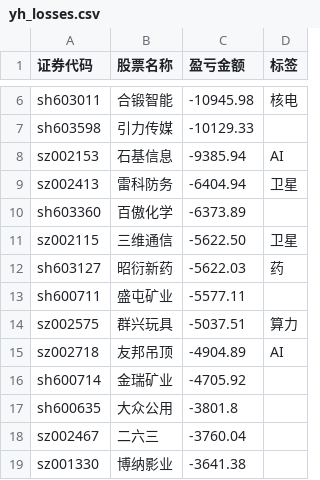
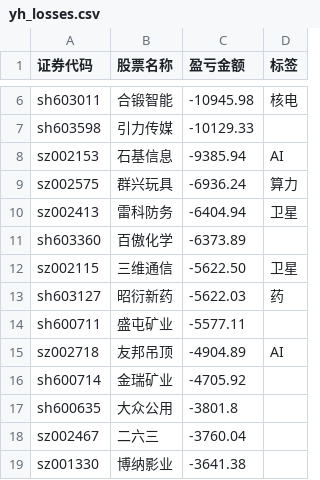
Before and after one commit to gniqizeuy/gniqizeuy.github.io, a CSV file: assets/data/yh_losses.csv, drawn as a sheet; only a part is shown, gaps mark what is left out; removed rows and columns are numbered as before the commit, all else as after; the diff names each change by its address in the sheet, - before the commit and + after, or states it on an @@ line.

```diff
--- a/assets/data/yh_losses.csv
+++ b/assets/data/yh_losses.csv
+row 9: sz002575 | 群兴玩具 | -6936.24 | 算力
-row 14: sz002575 | 群兴玩具 | -5037.51 | 算力
```
Also changed, not shown: assets/data/gf_losses.csv, 1 other file.
